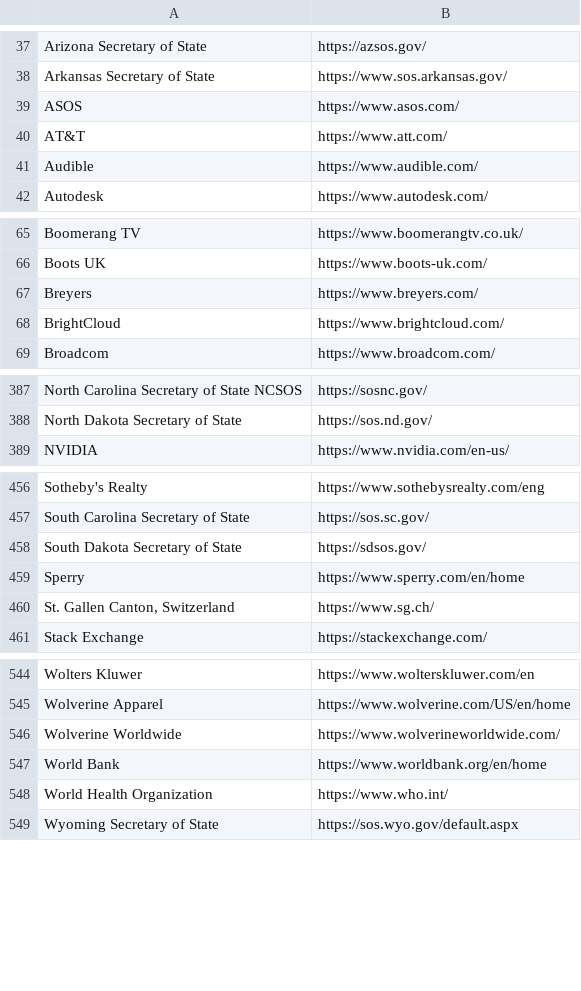
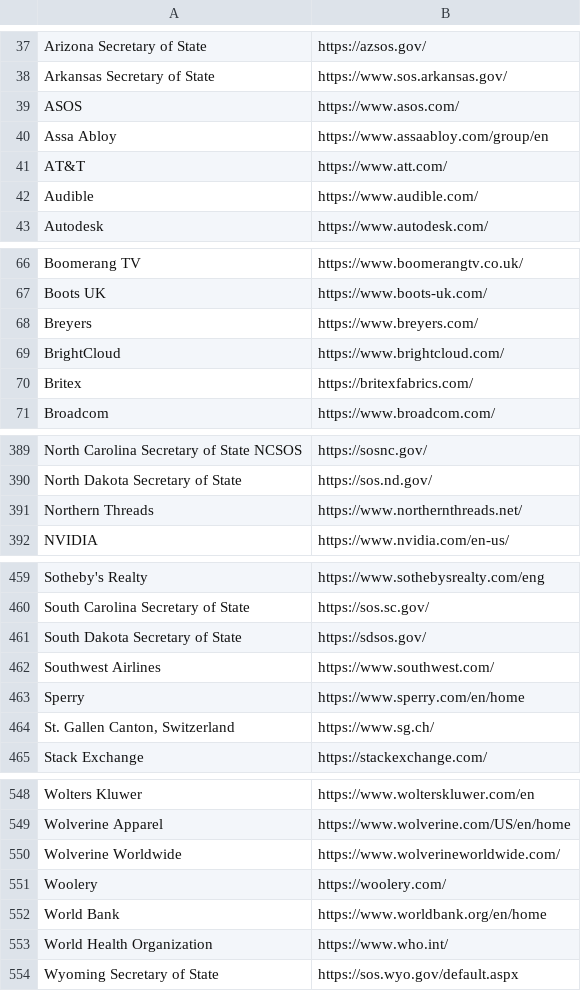
Before and after one commit to WobblyFish/WobblyFish.github.io, a CSV file: my_browser/allow_search.csv, drawn as a sheet; only a part is shown, gaps mark what is left out.

Commit message:
Update allow_search.csv

```diff
--- a/my_browser/allow_search.csv
+++ b/my_browser/allow_search.csv
@@ -39,2 +39,3 @@
 "ASOS","https://www.asos.com/"
+"Assa Abloy","https://www.assaabloy.com/group/en"
 "AT&T","https://www.att.com/"
@@ -68,2 +69,3 @@
 "BrightCloud","https://www.brightcloud.com/"
+"Britex","https://britexfabrics.com/"
 "Broadcom","https://www.broadcom.com/"
@@ -388,2 +390,3 @@
 "North Dakota Secretary of State","https://sos.nd.gov/"
+"Northern Threads","https://www.northernthreads.net/"
 "NVIDIA","https://www.nvidia.com/en-us/"
@@ -458,2 +461,3 @@
 "South Dakota Secretary of State","https://sdsos.gov/"
+"Southwest Airlines","https://www.southwest.com/"
 "Sperry","https://www.sperry.com/en/home"
@@ -546,2 +550,3 @@
 "Wolverine Worldwide","https://www.wolverineworldwide.com/"
+"Woolery","https://woolery.com/"
 "World Bank","https://www.worldbank.org/en/home"
```
